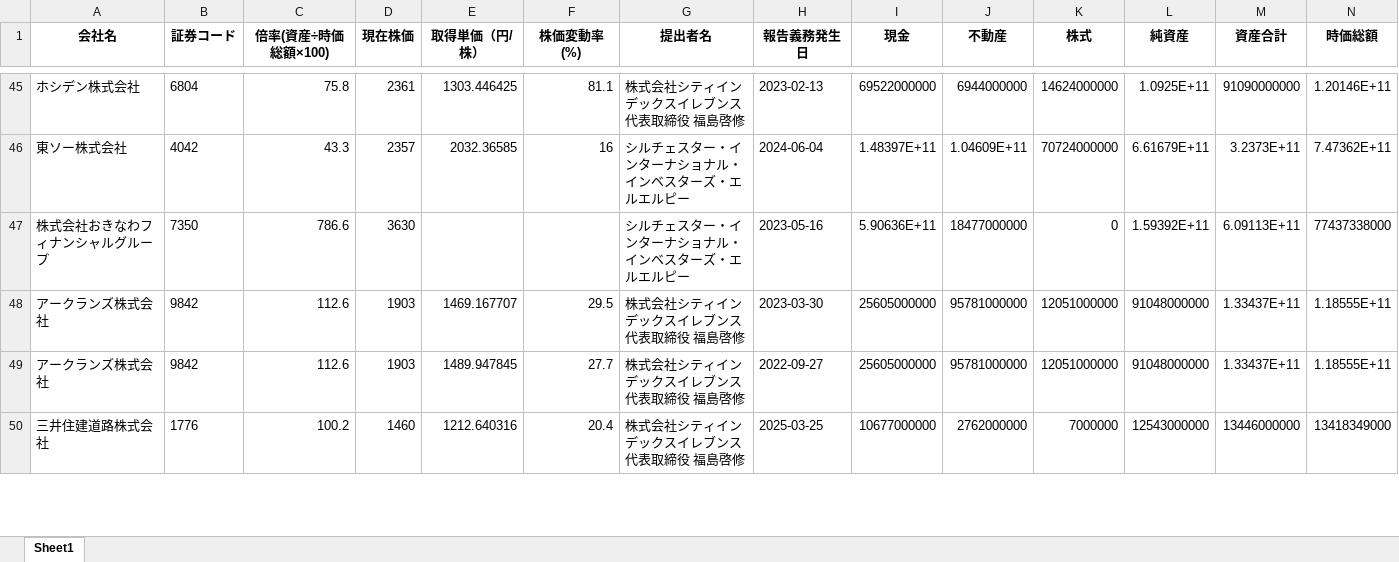
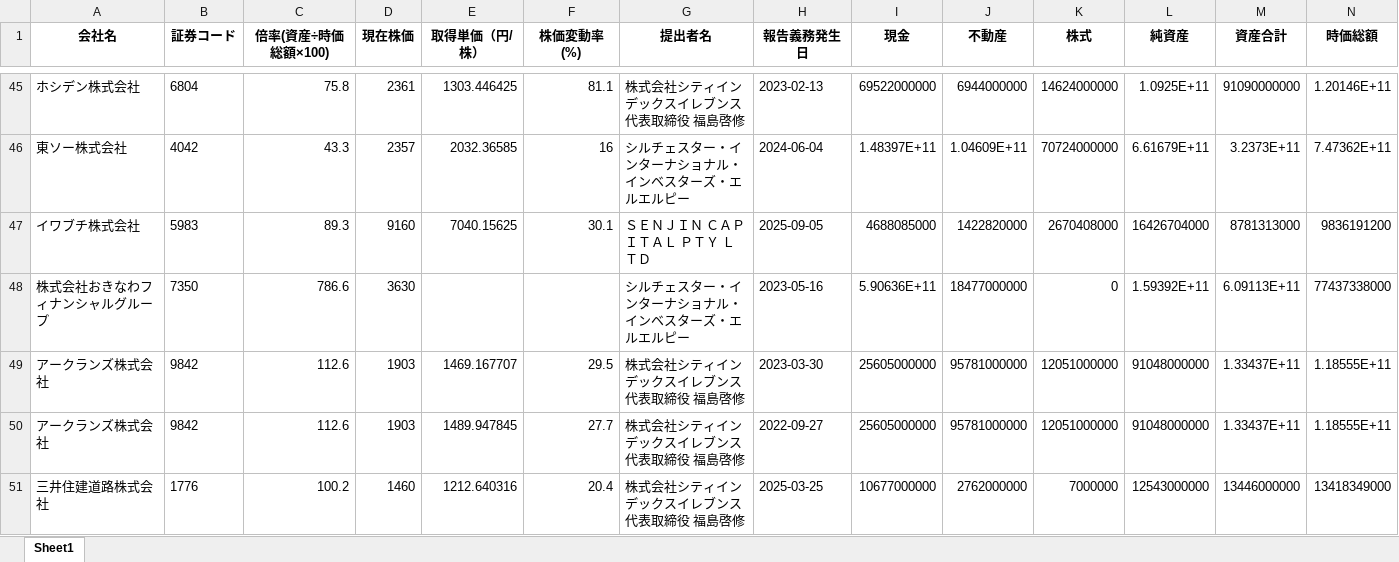
Before and after one commit to harubon1027-pixel/activist-results, an Excel workbook: docs/アクティビスト銘柄_資産判定.xlsx, sheet Sheet1, drawn as a sheet; only a part is shown, gaps mark what is left out; values as stored, in another font and other column widths than the file's, no borders; the diff covers the shown part only; the diff names each change by its address in the sheet, - before the commit and + after, or states it on an @@ line.

```diff
--- a/docs/アクティビスト銘柄_資産判定.xlsx (sheet Sheet1)
+++ b/docs/アクティビスト銘柄_資産判定.xlsx (sheet Sheet1)
+row 47: イワブチ株式会社 | 5983 | 89.3 | 9160 | 7040.15625 | 30.1 | ＳＥＮＪＩＮ ＣＡＰＩＴＡＬ ＰＴＹ ＬＴＤ | 2025-09-05 | 4688085000 | 1422820000 | 2670408000 | 16426704000 | 8781313000 | 9836191200
```
Also changed, not shown: 8 edited cells elsewhere in this sheet, docs/アクティビスト銘柄一覧.xlsx, docs/大量保有報告書_解析結果.xlsx.
